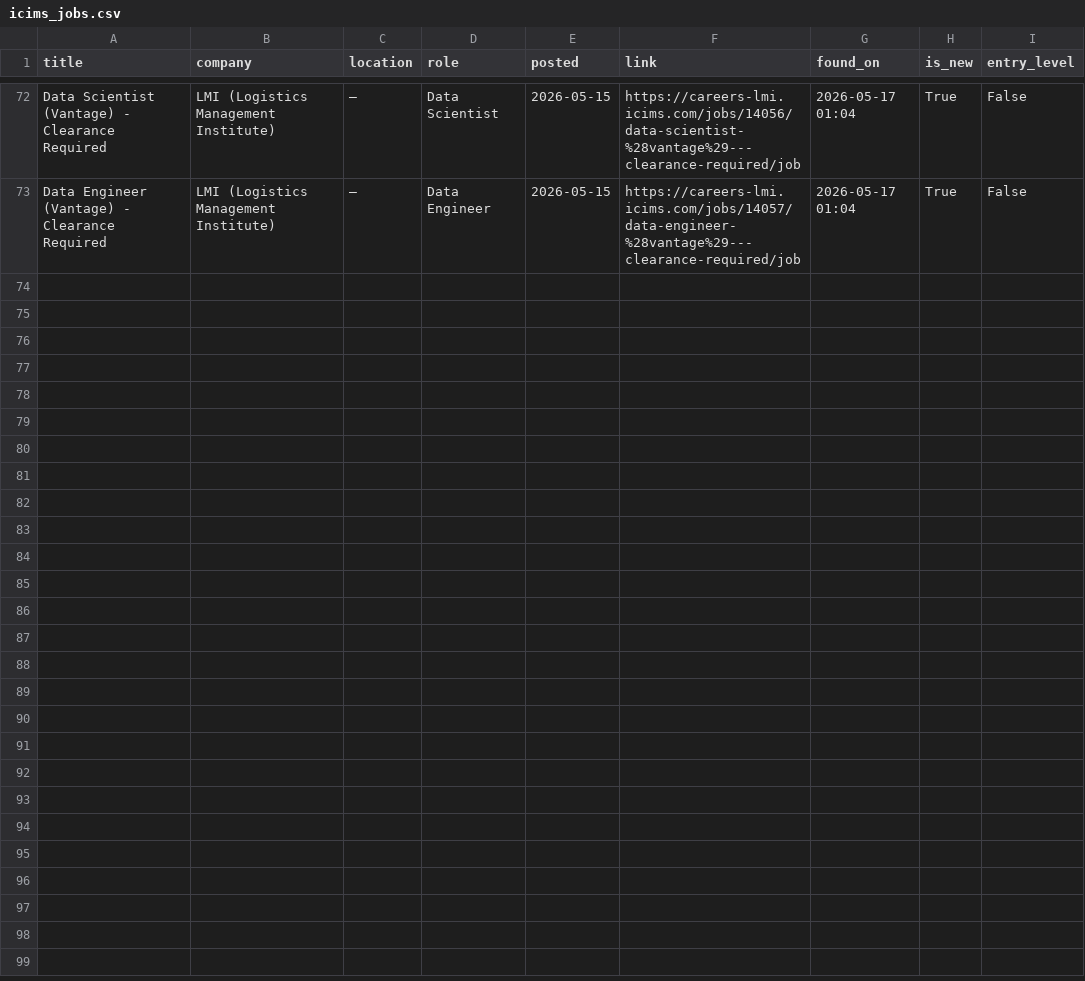
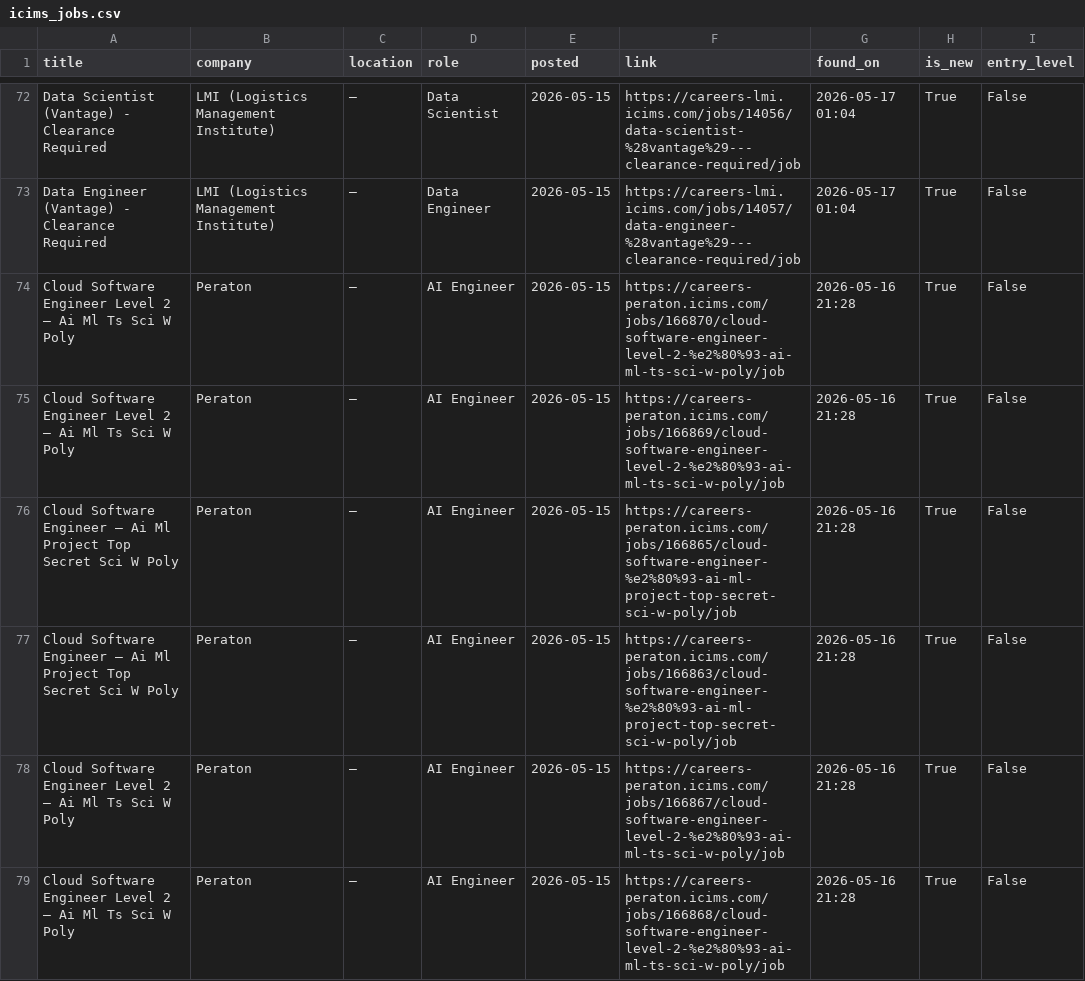
Before and after one commit to OzSpidey/Job_Automation, a CSV file: csv/icims_jobs.csv, drawn as a sheet; only a part is shown, gaps mark what is left out; the diff covers the shown part only; the diff names each change by its address in the sheet, - before the commit and + after, or states it on an @@ line.

```diff
--- a/csv/icims_jobs.csv
+++ b/csv/icims_jobs.csv
+row 74: Cloud Software Engineer Level 2 – Ai Ml Ts Sci W Poly | Peraton | — | AI Engineer | 2026-05-15 | https://careers-peraton.icims.com/jobs/166870/cloud-software-engineer-level-2-%e2%80%93-ai-ml-ts-sci-w-poly/job | 2026-05-16 21:28 | True | False
+row 75: Cloud Software Engineer Level 2 – Ai Ml Ts Sci W Poly | Peraton | — | AI Engineer | 2026-05-15 | https://careers-peraton.icims.com/jobs/166869/cloud-software-engineer-level-2-%e2%80%93-ai-ml-ts-sci-w-poly/job | 2026-05-16 21:28 | True | False
+row 76: Cloud Software Engineer – Ai Ml Project Top Secret Sci W Poly | Peraton | — | AI Engineer | 2026-05-15 | https://careers-peraton.icims.com/jobs/166865/cloud-software-engineer-%e2%80%93-ai-ml-project-top-secret-sci-w-poly/job | 2026-05-16 21:28 | True | False
+row 77: Cloud Software Engineer – Ai Ml Project Top Secret Sci W Poly | Peraton | — | AI Engineer | 2026-05-15 | https://careers-peraton.icims.com/jobs/166863/cloud-software-engineer-%e2%80%93-ai-ml-project-top-secret-sci-w-poly/job | 2026-05-16 21:28 | True | False
+row 78: Cloud Software Engineer Level 2 – Ai Ml Ts Sci W Poly | Peraton | — | AI Engineer | 2026-05-15 | https://careers-peraton.icims.com/jobs/166867/cloud-software-engineer-level-2-%e2%80%93-ai-ml-ts-sci-w-poly/job | 2026-05-16 21:28 | True | False
+row 79: Cloud Software Engineer Level 2 – Ai Ml Ts Sci W Poly | Peraton | — | AI Engineer | 2026-05-15 | https://careers-peraton.icims.com/jobs/166868/cloud-software-engineer-level-2-%e2%80%93-ai-ml-ts-sci-w-poly/job | 2026-05-16 21:28 | True | False
```
Also changed, not shown: 6 added rows elsewhere in this file, 11 other files.
